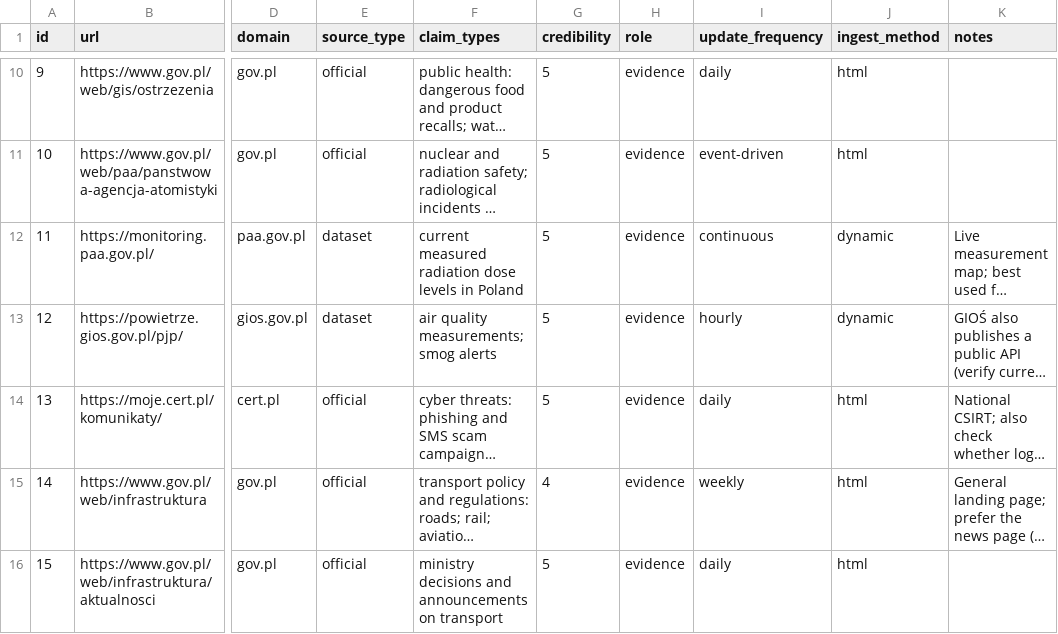
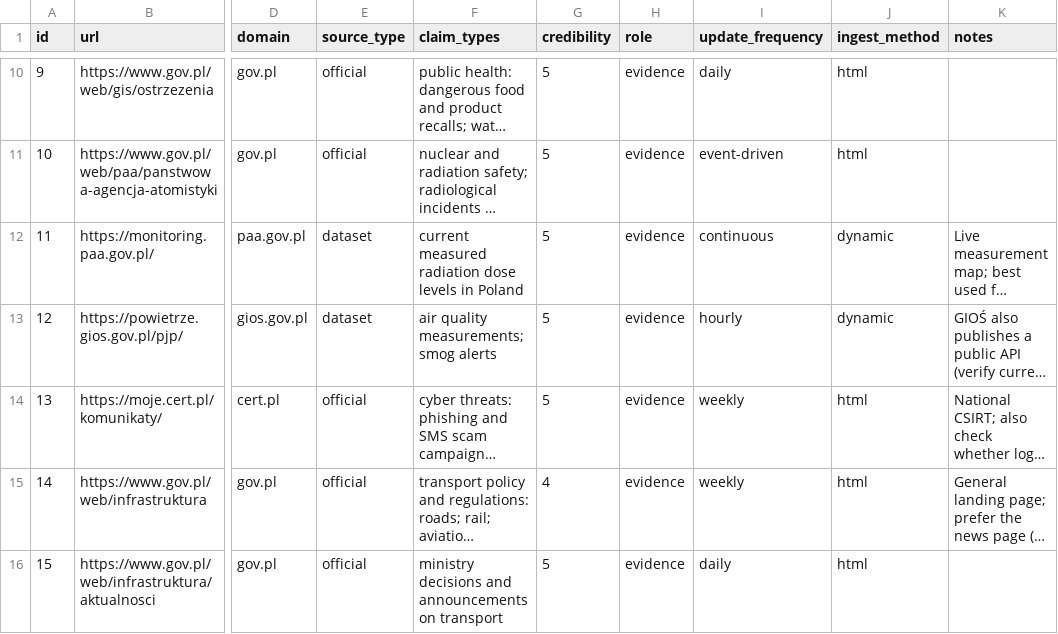
Before and after one commit to Joker066/HackNation_2026, a CSV file: corpus/sources.csv, drawn as a sheet; only a part is shown, gaps mark what is left out; long unchanged cells end in …; the diff names each change by its address in the sheet, - before the commit and + after, or states it on an @@ line.

```diff
--- a/corpus/sources.csv
+++ b/corpus/sources.csv
-I14 (update_frequency): daily
+I14 (update_frequency): weekly
```
Also changed, not shown: 14 other files.
